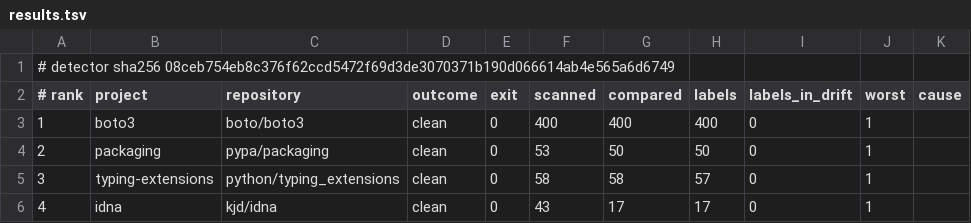
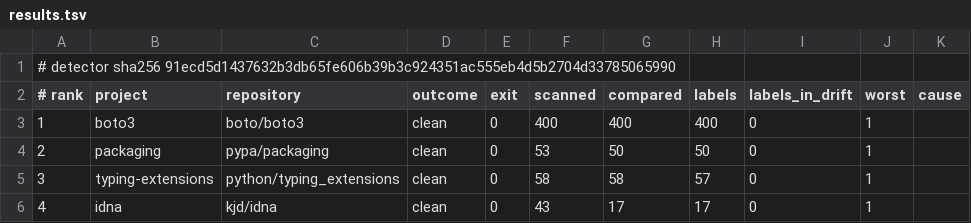
Before and after one commit to luizfnsilva/closure_drift, a TSV file: tools/study/run3-baseline/results.tsv, drawn as a sheet; only a part is shown.

```diff
--- a/tools/study/run3-baseline/results.tsv
+++ b/tools/study/run3-baseline/results.tsv
@@ -1,2 +1,2 @@
-# detector sha256 08ceb754eb8c376f62ccd5472f69d3de3070371b190d066614ab4e565a6d6749
+# detector sha256 91ecd5d1437632b3db65fe606b39b3c924351ac555eb4d5b2704d33785065990
 # rank	project	repository	outcome	exit	scanned	compared	labels	labels_in_drift	worst	cause
```
Also changed, not shown: tools/study/run3/results.tsv, 45 other files.
